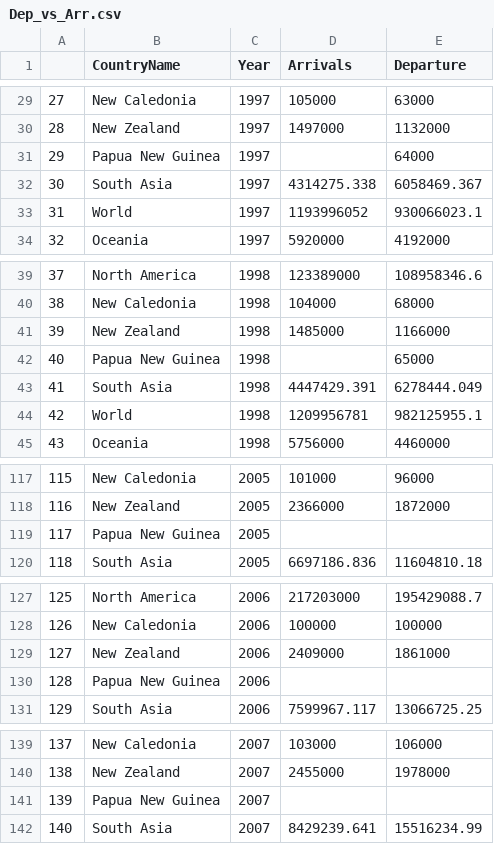
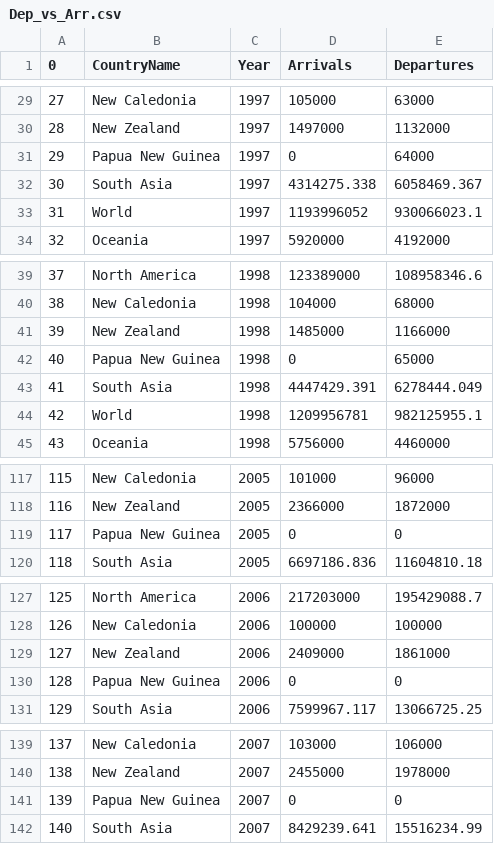
Before and after one commit to anad0008/FIT3179, a CSV file: data/Dep_vs_Arr.csv, drawn as a sheet; only a part is shown, gaps mark what is left out; the diff covers the shown part only.

```diff
--- a/data/Dep_vs_Arr.csv
+++ b/data/Dep_vs_Arr.csv
@@ -1 +1 @@
-,CountryName,Year,Arrivals,Departure
+0,CountryName,Year,Arrivals,Departures
@@ -30,3 +30,3 @@
 28,New Zealand,1997,1497000,1132000
-29,Papua New Guinea,1997,,64000
+29,Papua New Guinea,1997,0,64000
 30,South Asia,1997,4314275.338,6058469.367
@@ -41,3 +41,3 @@
 39,New Zealand,1998,1485000,1166000
-40,Papua New Guinea,1998,,65000
+40,Papua New Guinea,1998,0,65000
 41,South Asia,1998,4447429.391,6278444.049
@@ -118,3 +118,3 @@
 116,New Zealand,2005,2366000,1872000
-117,Papua New Guinea,2005,,
+117,Papua New Guinea,2005,0,0
 118,South Asia,2005,6697186.836,11604810.18
@@ -129,3 +129,3 @@
 127,New Zealand,2006,2409000,1861000
-128,Papua New Guinea,2006,,
+128,Papua New Guinea,2006,0,0
 129,South Asia,2006,7599967.117,13066725.25
@@ -140,3 +140,3 @@
 138,New Zealand,2007,2455000,1978000
-139,Papua New Guinea,2007,,
+139,Papua New Guinea,2007,0,0
 140,South Asia,2007,8429239.641,15516234.99
```
Also changed, not shown: 27 edited cells elsewhere in this file.
